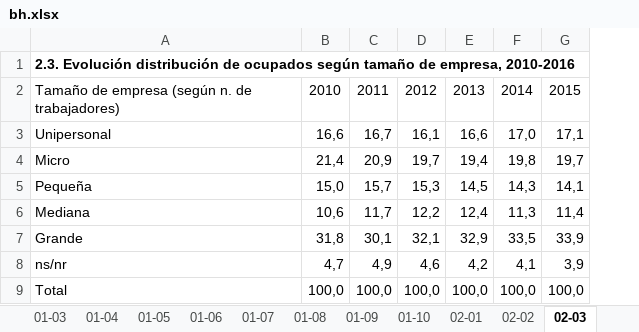
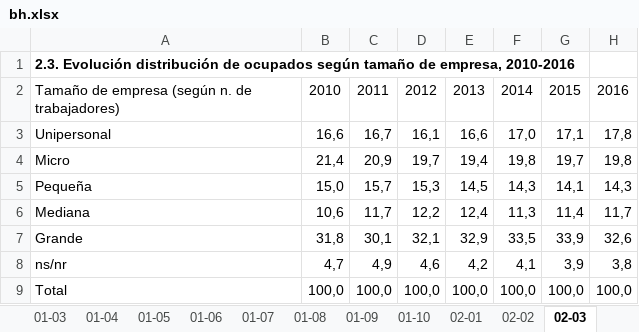
Before and after one commit to asandovala21/OLN-PN, an Excel workbook: data/cuadros/bh.xlsx, sheet 02-03, drawn as a sheet; values as stored, in another font and other column widths than the file's, no borders; the diff names each change by its address in the sheet, - before the commit and + after, or states it on an @@ line.

Commit message:
Corrige cuadros 02-01 y 02-03
- Ahora el total del cuadro 02-01 es el correcto.
- Ahora el cuadro 02-03 incluye al 2016.

```diff
--- a/data/cuadros/bh.xlsx (sheet 02-03)
+++ b/data/cuadros/bh.xlsx (sheet 02-03)
+column H, rows 2-9: 2016 | 17,8 | 19,8 | 14,3 | 11,7 | 32,6 | 3,8 | 100,0
```
Also changed, not shown: sheet 02-01, 4 other files.
